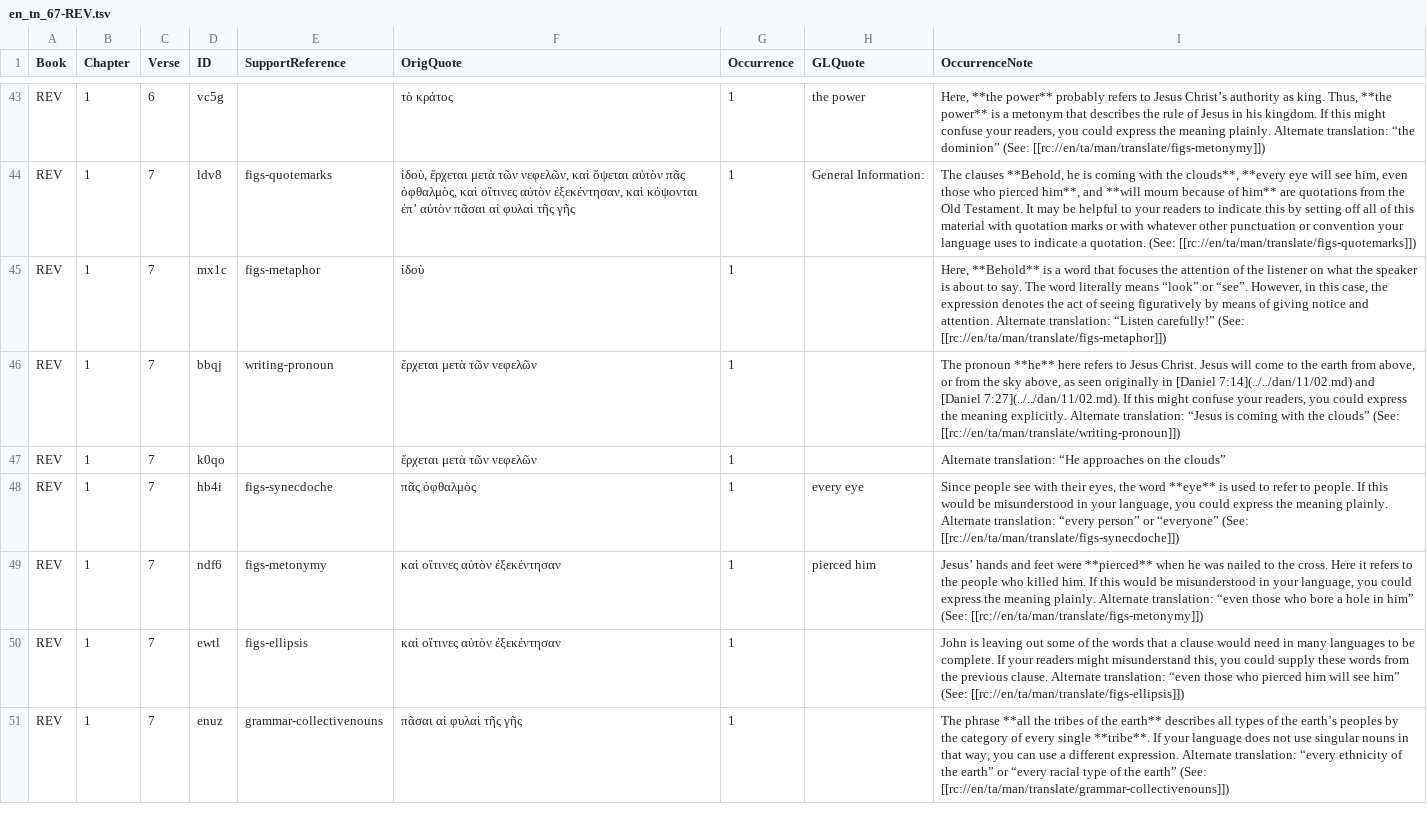
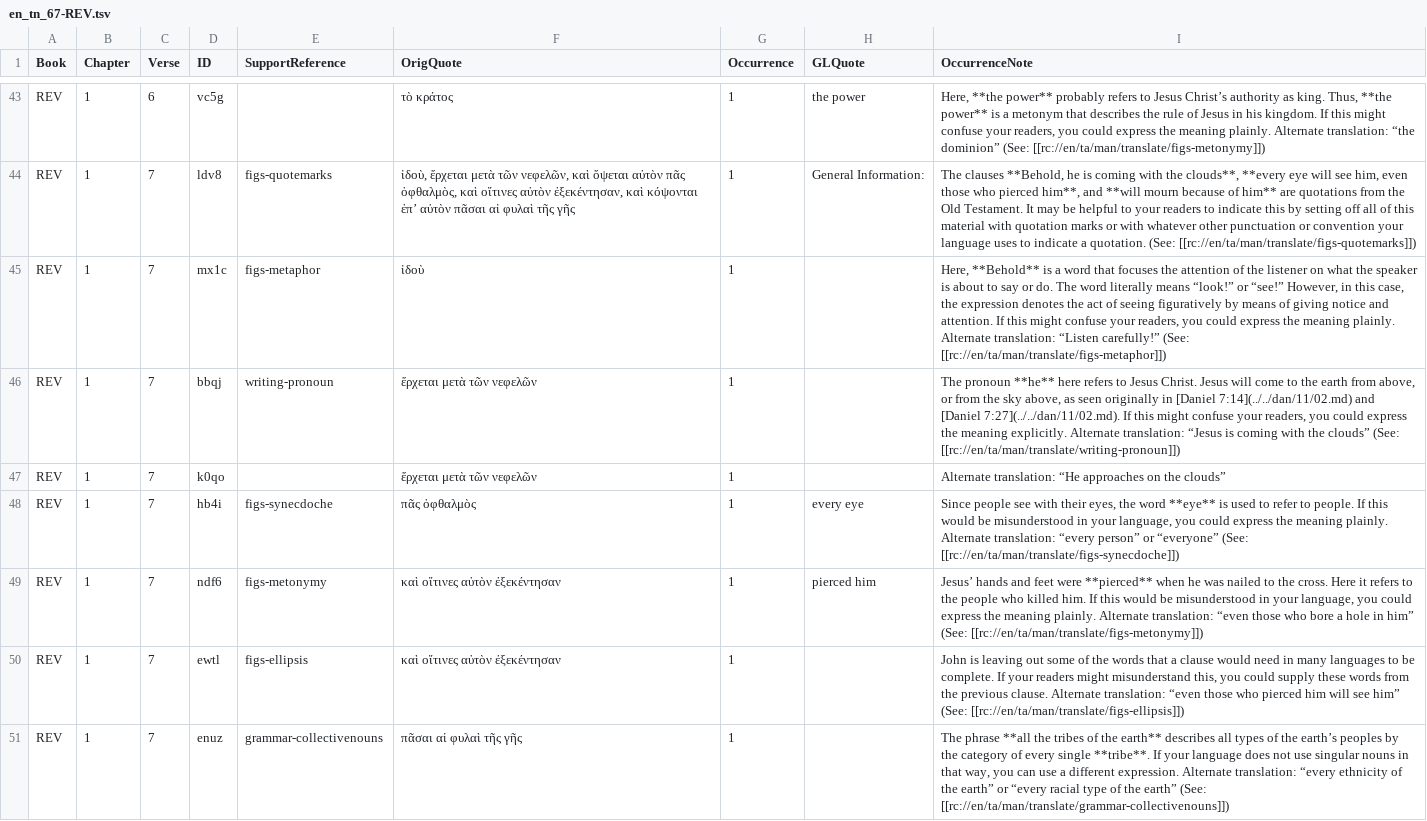
Before and after one commit to richmahn/en_tn, a TSV file: en_tn_67-REV.tsv, drawn as a sheet; only a part is shown, gaps mark what is left out; the diff names each change by its address in the sheet, - before the commit and + after, or states it on an @@ line.

Commit message:
Edit 'en_tn_67-REV.tsv' using 'tc-create-app'

```diff
--- a/en_tn_67-REV.tsv
+++ b/en_tn_67-REV.tsv
-I45 (OccurrenceNote): …about to say. The word literally means “look” or “see”. However, in this case, the expression denotes the act of seeing figuratively by means of giving notice and attention. Alternate translation:…
+I45 (OccurrenceNote): …about to say or do. The word literally means “look!” or “see!” However, in this case, the expression denotes the act of seeing figuratively by means of giving notice and attention. If this might confuse your readers, you could express the meaning plainly. Alternate translation:…
```
